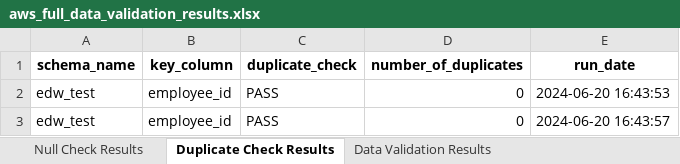
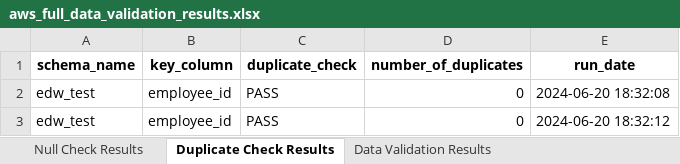
Before and after one commit to krishnainfoblox/data_dreamers, an Excel workbook: RESULT/aws_full_data_validation_results.xlsx, sheet Duplicate Check Results, drawn as a sheet; values as stored, in another font and other column widths than the file's, no borders; the diff names each change by its address in the sheet, - before the commit and + after, or states it on an @@ line.

```diff
--- a/RESULT/aws_full_data_validation_results.xlsx (sheet Duplicate Check Results)
+++ b/RESULT/aws_full_data_validation_results.xlsx (sheet Duplicate Check Results)
-E2 (run_date): 2024-06-20 16:43:53
+E2 (run_date): 2024-06-20 18:32:08
-E3 (run_date): 2024-06-20 16:43:57
+E3 (run_date): 2024-06-20 18:32:12
```
Also changed, not shown: sheet Null Check Results, sheet Data Validation Results, 3 other files.
